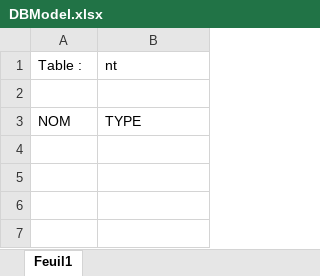
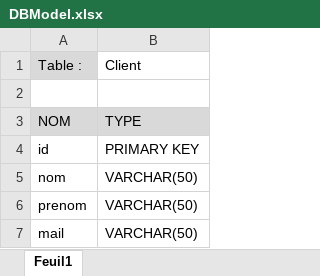
Before and after one commit to matthieunoel/TpIntegration, an Excel workbook: DBModel.xlsx, sheet Feuil1, drawn as a sheet; values as stored, in another font and other column widths than the file's, no borders; the diff names each change by its address in the sheet, - before the commit and + after, or states it on an @@ line.

Commit message:
Data + Excel

```diff
--- a/DBModel.xlsx (sheet Feuil1)
+++ b/DBModel.xlsx (sheet Feuil1)
-A1 fill: none
+A1 fill: #D9D9D9
-B1: nt
+B1: Client
-A3:B3 fill: none
+A3:B3 fill: #D9D9D9
+row 4: id | PRIMARY KEY
+row 5: nom | VARCHAR(50)
+row 6: prenom | VARCHAR(50)
+row 7: mail | VARCHAR(50)
```
Also changed, not shown: 2 other files.
